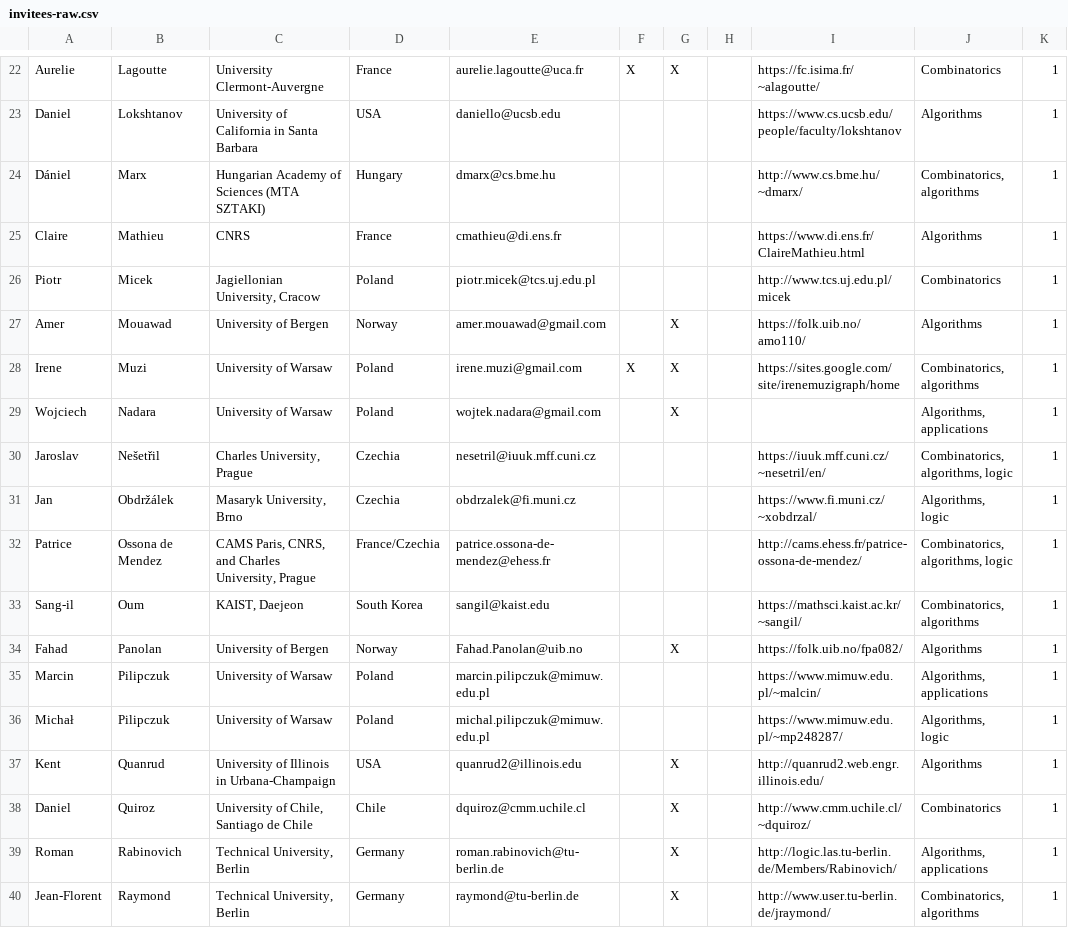
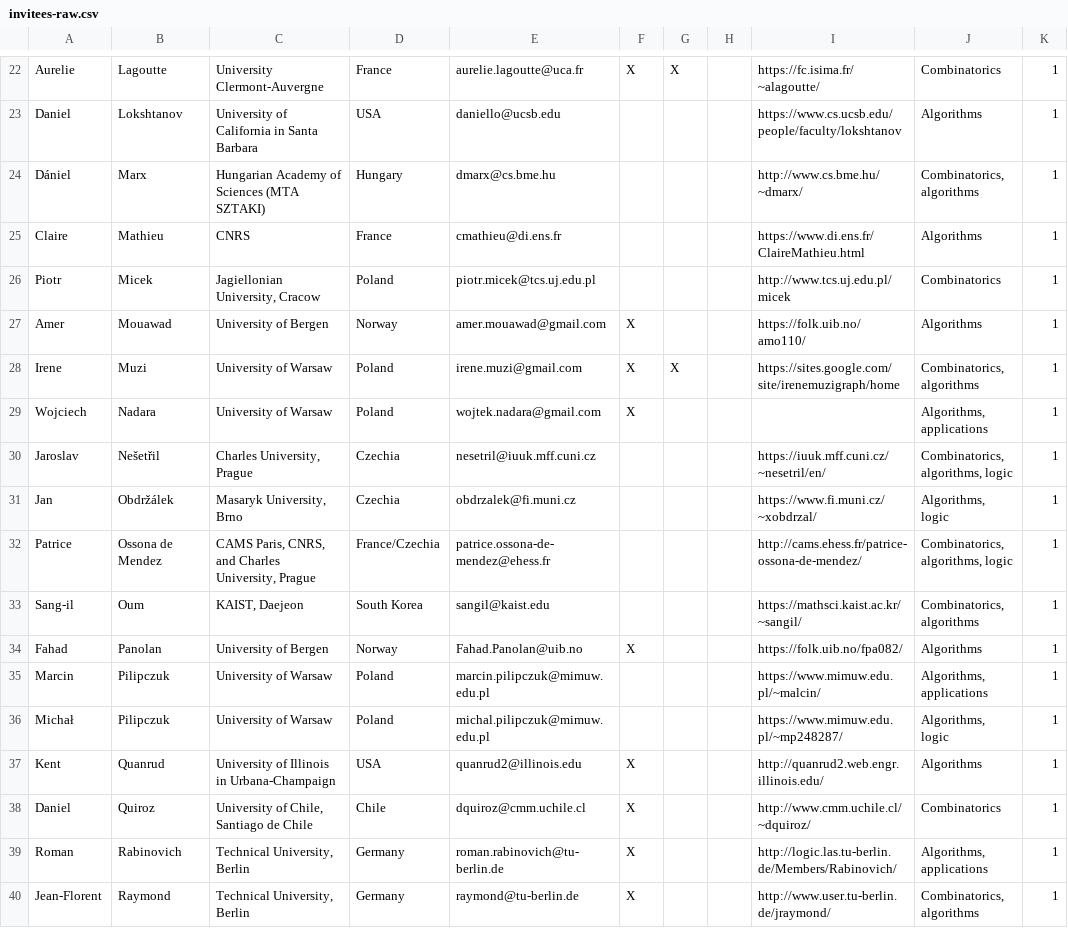
Before and after one commit to michalpilipczuk/sparsity_dagstuhl, a CSV file: invitees-raw.csv, drawn as a sheet; only a part is shown, gaps mark what is left out; the diff covers the shown part only.

```diff
--- a/invitees-raw.csv
+++ b/invitees-raw.csv
@@ -26,5 +26,5 @@ Claire,Mathieu,CNRS,France,cmathieu@di.ens.fr,,,,https://www.di.ens.fr/ClaireMat
 Piotr,Micek,"Jagiellonian University, Cracow",Poland,piotr.micek@tcs.uj.edu.pl,,,,http://www.tcs.uj.edu.pl/micek,Combinatorics,1
-Amer,Mouawad,University of Bergen,Norway,amer.mouawad@gmail.com ,,X,,https://folk.uib.no/amo110/,Algorithms,1
+Amer,Mouawad,University of Bergen,Norway,amer.mouawad@gmail.com ,X,,,https://folk.uib.no/amo110/,Algorithms,1
 Irene,Muzi,University of Warsaw,Poland,irene.muzi@gmail.com,X,X,,https://sites.google.com/site/irenemuzigraph/home,"Combinatorics, algorithms",1
-Wojciech,Nadara,University of Warsaw,Poland,wojtek.nadara@gmail.com ,,X,,,"Algorithms, applications",1
+Wojciech,Nadara,University of Warsaw,Poland,wojtek.nadara@gmail.com ,X,,,,"Algorithms, applications",1
 Jaroslav,Nešetřil,"Charles University, Prague",Czechia,nesetril@iuuk.mff.cuni.cz,,,,https://iuuk.mff.cuni.cz/~nesetril/en/,"Combinatorics, algorithms, logic",1
@@ -33,8 +33,8 @@ Patrice,Ossona de Mendez,"CAMS Paris, CNRS, and Charles University, Prague",Fran
 Sang-il,Oum,"KAIST, Daejeon",South Korea,sangil@kaist.edu,,,,https://mathsci.kaist.ac.kr/~sangil/,"Combinatorics, algorithms",1
-Fahad,Panolan,University of Bergen,Norway,Fahad.Panolan@uib.no,,X,,https://folk.uib.no/fpa082/,Algorithms,1
+Fahad,Panolan,University of Bergen,Norway,Fahad.Panolan@uib.no,X,,,https://folk.uib.no/fpa082/,Algorithms,1
 Marcin,Pilipczuk,University of Warsaw,Poland,marcin.pilipczuk@mimuw.edu.pl,,,,https://www.mimuw.edu.pl/~malcin/,"Algorithms, applications",1
 Michał,Pilipczuk,University of Warsaw,Poland,michal.pilipczuk@mimuw.edu.pl,,,,https://www.mimuw.edu.pl/~mp248287/,"Algorithms, logic",1
-Kent,Quanrud,University of Illinois in Urbana-Champaign,USA,quanrud2@illinois.edu,,X,,http://quanrud2.web.engr.illinois.edu/,Algorithms,1
-Daniel,Quiroz,"University of Chile, Santiago de Chile",Chile,dquiroz@cmm.uchile.cl,,X,,http://www.cmm.uchile.cl/~dquiroz/,Combinatorics,1
-Roman,Rabinovich,"Technical University, Berlin",Germany,roman.rabinovich@tu-berlin.de,,X,,http://logic.las.tu-berlin.de/Members/Rabinovich/,"Algorithms, applications",1
-Jean-Florent,Raymond,"Technical University, Berlin",Germany,raymond@tu-berlin.de,,X,,http://www.user.tu-berlin.de/jraymond/,"Combinatorics, algorithms",1
+Kent,Quanrud,University of Illinois in Urbana-Champaign,USA,quanrud2@illinois.edu,X,,,http://quanrud2.web.engr.illinois.edu/,Algorithms,1
+Daniel,Quiroz,"University of Chile, Santiago de Chile",Chile,dquiroz@cmm.uchile.cl,X,,,http://www.cmm.uchile.cl/~dquiroz/,Combinatorics,1
+Roman,Rabinovich,"Technical University, Berlin",Germany,roman.rabinovich@tu-berlin.de,X,,,http://logic.las.tu-berlin.de/Members/Rabinovich/,"Algorithms, applications",1
+Jean-Florent,Raymond,"Technical University, Berlin",Germany,raymond@tu-berlin.de,X,,,http://www.user.tu-berlin.de/jraymond/,"Combinatorics, algorithms",1
```
Also changed, not shown: 32 edited cells elsewhere in this file, invitees.csv, 6 other files.
